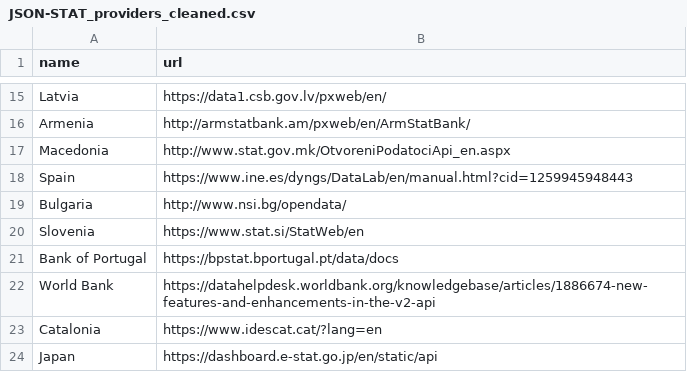
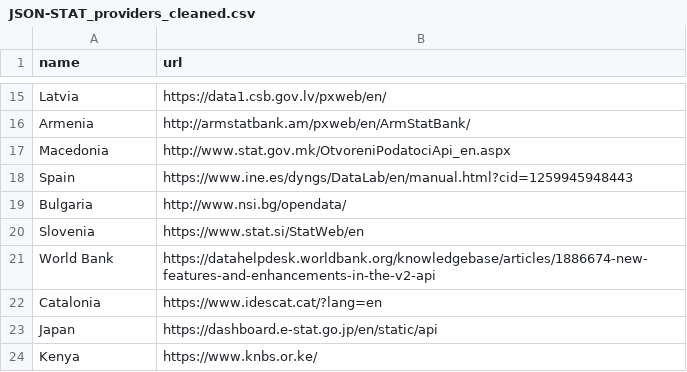
Before and after one commit to SNStatComp/awesome-official-statistics-software, a CSV file: data/data_providers/JSON-STAT_providers_cleaned.csv, drawn as a sheet; only a part is shown, gaps mark what is left out.

```diff
--- a/data/data_providers/JSON-STAT_providers_cleaned.csv
+++ b/data/data_providers/JSON-STAT_providers_cleaned.csv
@@ -20,3 +20,2 @@ Bulgaria;http://www.nsi.bg/opendata/
 Slovenia;https://www.stat.si/StatWeb/en
-Bank of Portugal;https://bpstat.bportugal.pt/data/docs
 World Bank;https://datahelpdesk.worldbank.org/knowledgebase/articles/1886674-new-features-and-enhancements-in-the-v2-api
@@ -24 +23,2 @@ Catalonia;https://www.idescat.cat/?lang=en
 Japan;https://dashboard.e-stat.go.jp/en/static/api
+Kenya;https://www.knbs.or.ke/
```
Also changed, not shown: data/data_providers/JSON-STAT_providers.csv, data/data_providers/PX_providers.csv, 9 other files.
